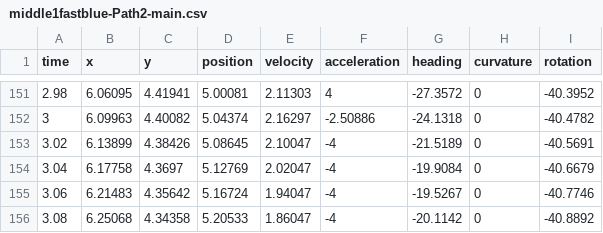
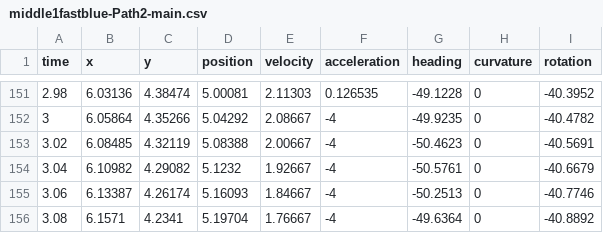
Before and after one commit to errorcodexero/swimmy2023, a CSV file: src/main/deploy/paths/middle1fastblue-Path2-main.csv, drawn as a sheet; only a part is shown, gaps mark what is left out; the diff covers the shown part only.

```diff
--- a/src/main/deploy/paths/middle1fastblue-Path2-main.csv
+++ b/src/main/deploy/paths/middle1fastblue-Path2-main.csv
@@ -151,6 +151,6 @@
-2.98,6.06095,4.41941,5.00081,2.11303,4,-27.3572,0,-40.3952
-3,6.09963,4.40082,5.04374,2.16297,-2.50886,-24.1318,0,-40.4782
-3.02,6.13899,4.38426,5.08645,2.10047,-4,-21.5189,0,-40.5691
-3.04,6.17758,4.3697,5.12769,2.02047,-4,-19.9084,0,-40.6679
-3.06,6.21483,4.35642,5.16724,1.94047,-4,-19.5267,0,-40.7746
-3.08,6.25068,4.34358,5.20533,1.86047,-4,-20.1142,0,-40.8892
+2.98,6.03136,4.38474,5.00081,2.11303,0.126535,-49.1228,0,-40.3952
+3,6.05864,4.35266,5.04292,2.08667,-4,-49.9235,0,-40.4782
+3.02,6.08485,4.32119,5.08388,2.00667,-4,-50.4623,0,-40.5691
+3.04,6.10982,4.29082,5.1232,1.92667,-4,-50.5761,0,-40.6679
+3.06,6.13387,4.26174,5.16093,1.84667,-4,-50.2513,0,-40.7746
+3.08,6.1571,4.2341,5.19704,1.76667,-4,-49.6364,0,-40.8892
```
Also changed, not shown: 1 removed row and 139 edited cells elsewhere in this file, src/main/deploy/paths/middle1fastblue-Path1-main.csv, 4 other files.
